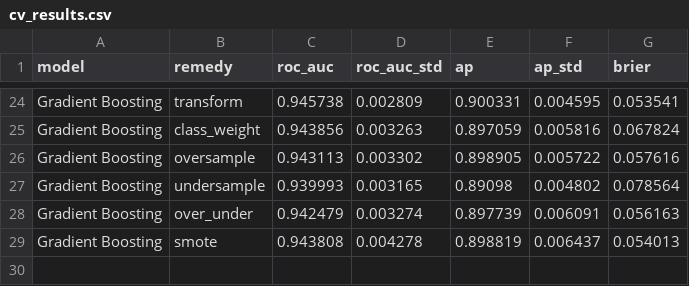
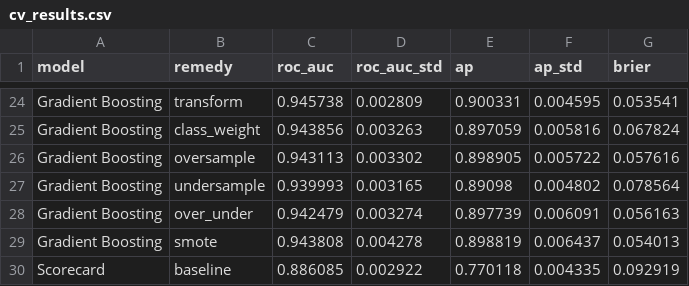
Before and after one commit to DamienMuller/Credit-default-prediction, a CSV file: artifacts/cv_results.csv, drawn as a sheet; only a part is shown, gaps mark what is left out; the diff names each change by its address in the sheet, - before the commit and + after, or states it on an @@ line.

```diff
--- a/artifacts/cv_results.csv
+++ b/artifacts/cv_results.csv
+row 30: Scorecard | baseline | 0.886085 | 0.002922 | 0.770118 | 0.004335 | 0.092919
```
Also changed, not shown: artifacts/calibration.csv, artifacts/test_results.csv, 13 other files.
